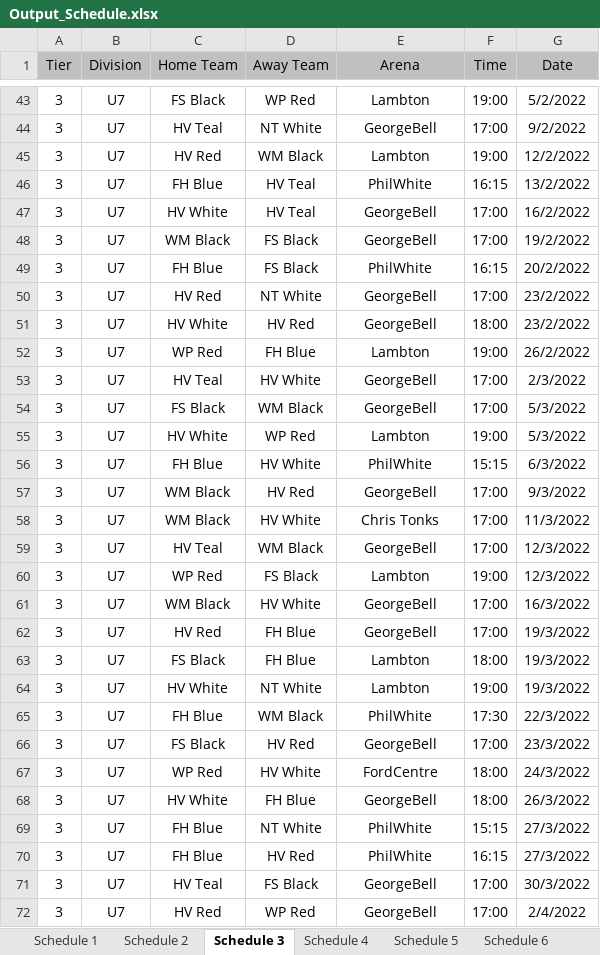
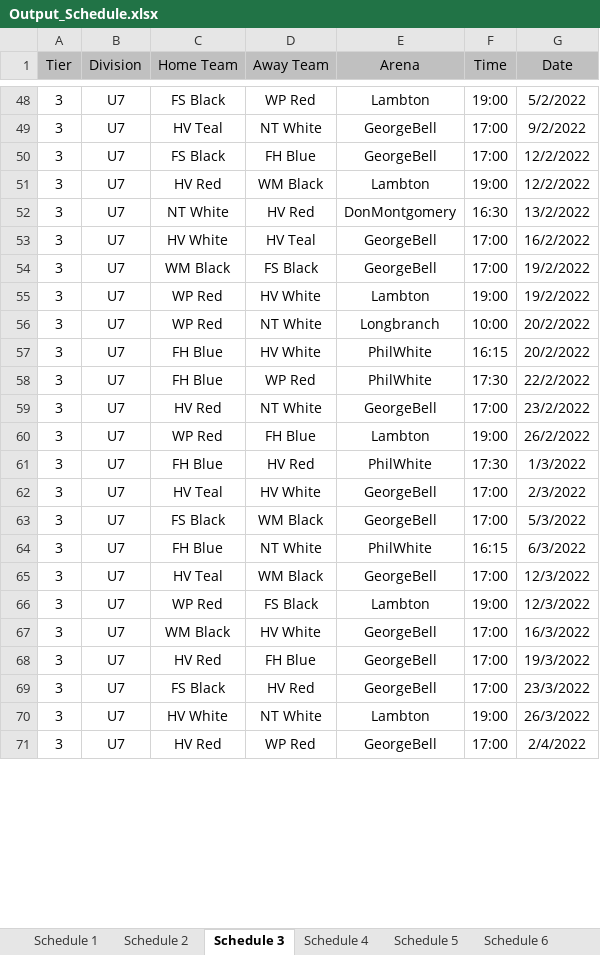
Before and after one commit to julian-carleton/Multi_variable_Sports_Scheduler, an Excel workbook: Output_Schedule.xlsx, sheet Schedule 3, drawn as a sheet; only a part is shown, gaps mark what is left out; values as stored, in another font and other column widths than the file's, no borders; removed rows and columns are numbered as before the commit, all else as after; the diff covers the shown part only; the diff names each change by its address in the sheet, - before the commit and + after, or states it on an @@ line.

```diff
--- a/Output_Schedule.xlsx (sheet Schedule 3)
+++ b/Output_Schedule.xlsx (sheet Schedule 3)
+row 50: 3 | U7 | FS Black | FH Blue | GeorgeBell | 17:00 | 12/2/2022
-C52 (Home Team): FH Blue
+C52 (Home Team): NT White
-D52 (Away Team): HV Teal
+D52 (Away Team): HV Red
-E52 (Arena): PhilWhite
+E52 (Arena): DonMontgomery
-F52 (Time): 16:15
+F52 (Time): 16:30
+row 55: 3 | U7 | WP Red | HV White | Lambton | 19:00 | 19/2/2022
+row 56: 3 | U7 | WP Red | NT White | Longbranch | 10:00 | 20/2/2022
-D57 (Away Team): FS Black
+D57 (Away Team): HV White
+row 58: 3 | U7 | FH Blue | WP Red | PhilWhite | 17:30 | 22/2/2022
-row 51: 3 | U7 | HV White | HV Red | GeorgeBell | 18:00 | 23/2/2022
+row 61: 3 | U7 | FH Blue | HV Red | PhilWhite | 17:30 | 1/3/2022
-row 55: 3 | U7 | HV White | WP Red | Lambton | 19:00 | 5/3/2022
-D64 (Away Team): HV White
+D64 (Away Team): NT White
-F64 (Time): 15:15
+F64 (Time): 16:15
-row 57: 3 | U7 | WM Black | HV Red | GeorgeBell | 17:00 | 9/3/2022
-row 58: 3 | U7 | WM Black | HV White | Chris Tonks | 17:00 | 11/3/2022
-row 63: 3 | U7 | FS Black | FH Blue | Lambton | 18:00 | 19/3/2022
-row 64: 3 | U7 | HV White | NT White | Lambton | 19:00 | 19/3/2022
-row 65: 3 | U7 | FH Blue | WM Black | PhilWhite | 17:30 | 22/3/2022
-row 67: 3 | U7 | WP Red | HV White | FordCentre | 18:00 | 24/3/2022
-D70 (Away Team): FH Blue
+D70 (Away Team): NT White
-E70 (Arena): GeorgeBell
+E70 (Arena): Lambton
-F70 (Time): 18:00
+F70 (Time): 19:00
-row 69: 3 | U7 | FH Blue | NT White | PhilWhite | 15:15 | 27/3/2022
-row 70: 3 | U7 | FH Blue | HV Red | PhilWhite | 16:15 | 27/3/2022
-row 71: 3 | U7 | HV Teal | FS Black | GeorgeBell | 17:00 | 30/3/2022
```
Also changed, not shown: 11 added rows, 5 removed rows, 28 edited cells and cell formats elsewhere in this sheet, sheet Schedule 11, sheet Schedule 6, sheet Schedule 9, sheet Schedule 7, sheet Schedule 10, sheet Schedule 1, 4 more sheets, Optimization_Stats.xlsx, 2 other files.
